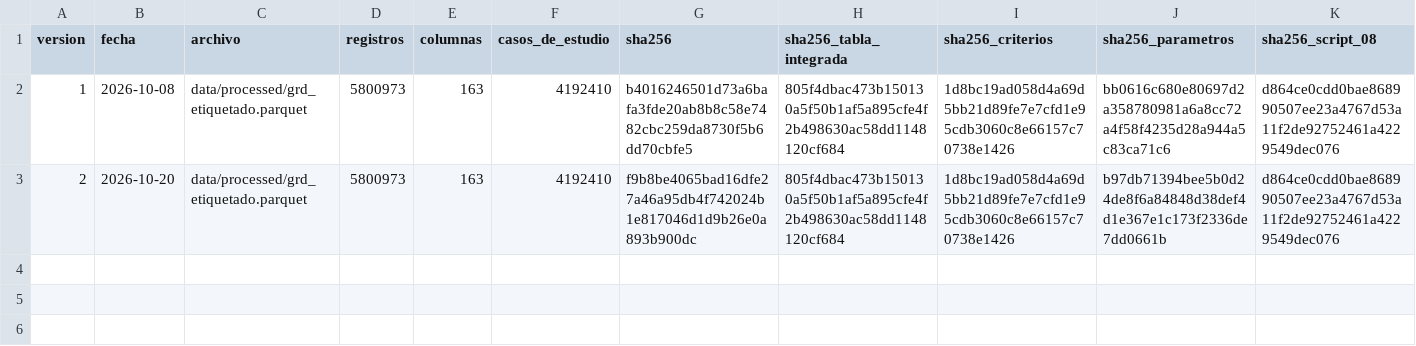
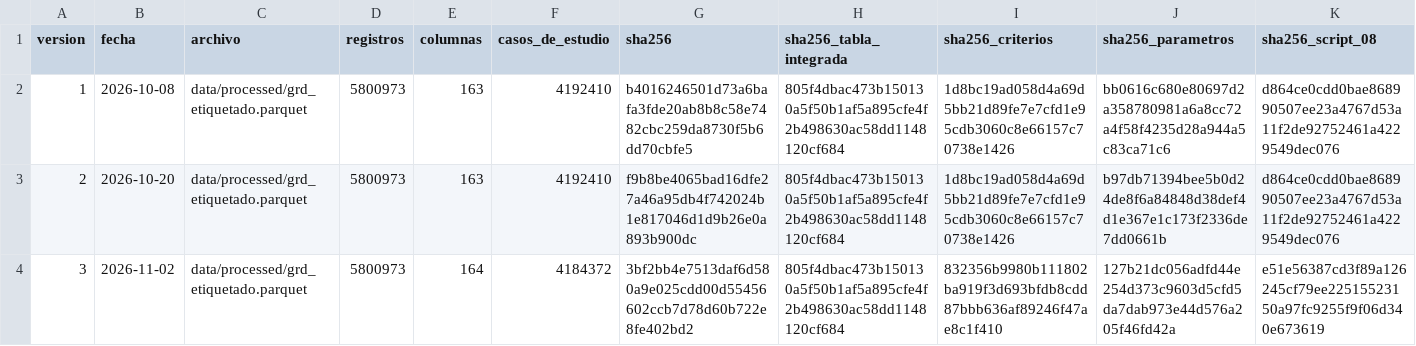
Before and after one commit to javieralamilla/Tesis, a CSV file: docs/version_conjunto_analitico.csv, drawn as a sheet; only a part is shown; rows hold the shown columns only; the diff names each change by its address in the sheet, - before the commit and + after, or states it on an @@ line.

```diff
--- a/docs/version_conjunto_analitico.csv
+++ b/docs/version_conjunto_analitico.csv
+row 4: 3 | 2026-11-02 | data/processed/grd_etiquetado.parquet | 5800973 | 164 | 4184372 | 3bf2bb4e7513daf6d580a9e025cdd00d55456602ccb7d78d60b722e8fe402bd2 | 805f4dbac473b150130a5f50b1af5a895cfe4f2b498630ac58dd1148120cf684 | 832356b9980b111802ba919f3d693bfdb8cdd87bbb636af89246f47ae8c1f410 | 127b21dc056adfd44e254d373c9603d5cfd5da7dab973e44d576a205f46fd42a | e51e56387cd3f89a126245cf79ee22515523150a97fc9255f9f06d340e673619
```
Also changed, not shown: 2.2_depuracion_etiquetado/reglas/criterios_exclusion.csv, 2.2_depuracion_etiquetado/reglas/parametros.csv, 38 other files.
